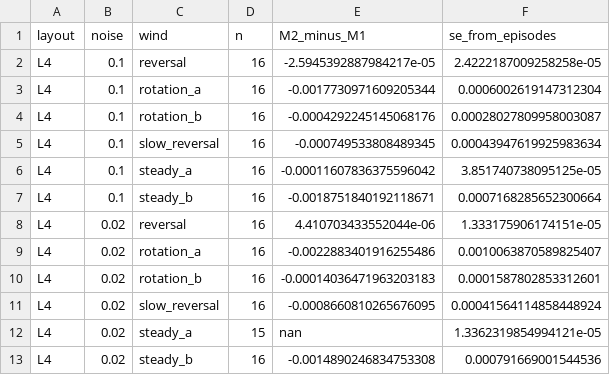
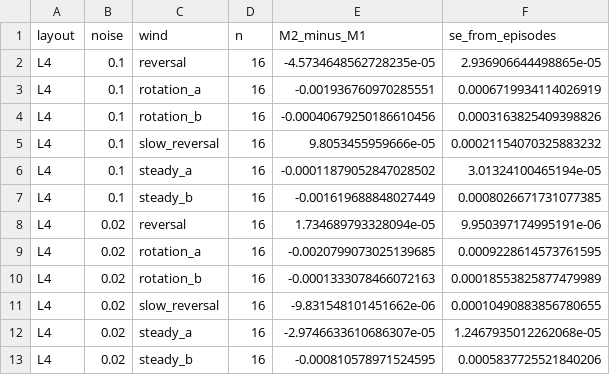
Before and after one commit to yubrajbhandari923/pravah, a CSV file: docs/figures/dynamic/tables/fig04b_by_wind.csv, drawn as a sheet.

```diff
--- a/docs/figures/dynamic/tables/fig04b_by_wind.csv
+++ b/docs/figures/dynamic/tables/fig04b_by_wind.csv
@@ -1,13 +1,13 @@
 layout,noise,wind,n,M2_minus_M1,se_from_episodes
-L4,0.1,reversal,16,-2.5945392887984217e-05,2.4222187009258258e-05
-L4,0.1,rotation_a,16,-0.0017730971609205344,0.0006002619147312304
-L4,0.1,rotation_b,16,-0.0004292245145068176,0.00028027809958003087
-L4,0.1,slow_reversal,16,-0.000749533808489345,0.00043947619925983634
-L4,0.1,steady_a,16,-0.00011607836375596042,3.851740738095125e-05
-L4,0.1,steady_b,16,-0.0018751840192118671,0.0007168285652300664
-L4,0.02,reversal,16,4.410703433552044e-06,1.333175906174151e-05
-L4,0.02,rotation_a,16,-0.0022883401916255486,0.0010063870589825407
-L4,0.02,rotation_b,16,-0.00014036471963203183,0.0001587802853312601
-L4,0.02,slow_reversal,16,-0.0008660810265676095,0.00041564114858448924
-L4,0.02,steady_a,15,nan,1.3362319854994121e-05
-L4,0.02,steady_b,16,-0.0014890246834753308,0.000791669001544536
+L4,0.1,reversal,16,-4.5734648562728235e-05,2.936906644498865e-05
+L4,0.1,rotation_a,16,-0.001936760970285551,0.0006719934114026919
+L4,0.1,rotation_b,16,-0.00040679250186610456,0.0003163825409398826
+L4,0.1,slow_reversal,16,9.8053455959666e-05,0.00021154070325883232
+L4,0.1,steady_a,16,-0.00011879052847028502,3.01324100465194e-05
+L4,0.1,steady_b,16,-0.001619688848027449,0.0008026671731077385
+L4,0.02,reversal,16,1.734689793328094e-05,9.950397174995191e-06
+L4,0.02,rotation_a,16,-0.0020799073025139685,0.0009228614573761595
+L4,0.02,rotation_b,16,-0.0001333078466072163,0.00018553825877479989
+L4,0.02,slow_reversal,16,-9.831548101451662e-06,0.00010490883856780655
+L4,0.02,steady_a,16,-2.9746633610686307e-05,1.2467935012262068e-05
+L4,0.02,steady_b,16,-0.000810578971524595,0.0005837725521840206
```
Also changed, not shown: docs/figures/dynamic/tables/fig03_dyn00_checks.csv, docs/figures/dynamic/tables/fig04a_paired_contrasts.csv, 22 other files.
